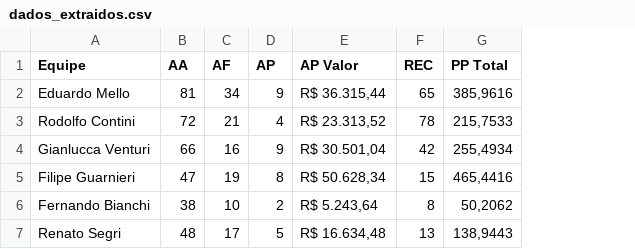
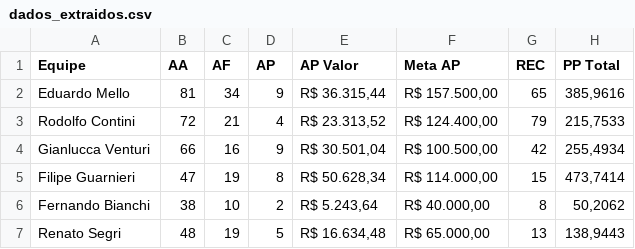
Before and after one commit to sprietootero/gestaoavista-sp1, a CSV file: dados_extraidos.csv, drawn as a sheet; addresses are those after the commit; the diff names each change by its address in the sheet, - before the commit and + after, or states it on an @@ line.

Commit message:
dados: atualizacao manual

```diff
--- a/dados_extraidos.csv
+++ b/dados_extraidos.csv
+column F (Meta AP), rows 2-7: R$ 157.500,00 | R$ 124.400,00 | R$ 100.500,00 | R$ 114.000,00 | R$ 40.000,00 | R$ 65.000,00
-G3 (REC): 78
+G3 (REC): 79
-H5 (PP Total): 465,4416
+H5 (PP Total): 473,7414
-C7 (AF): 17
+C7 (AF): 19
```
Also changed, not shown: ranking_muapd.csv.
